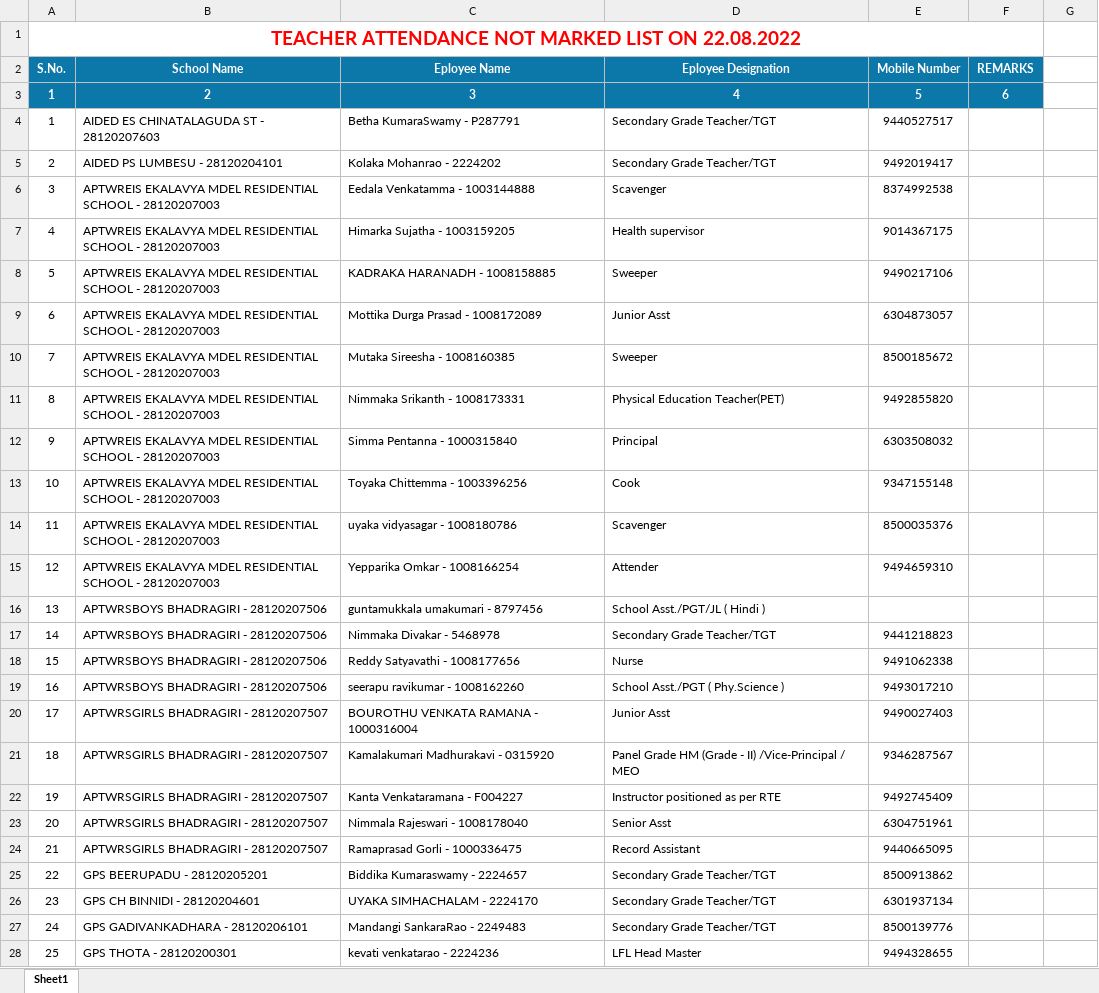
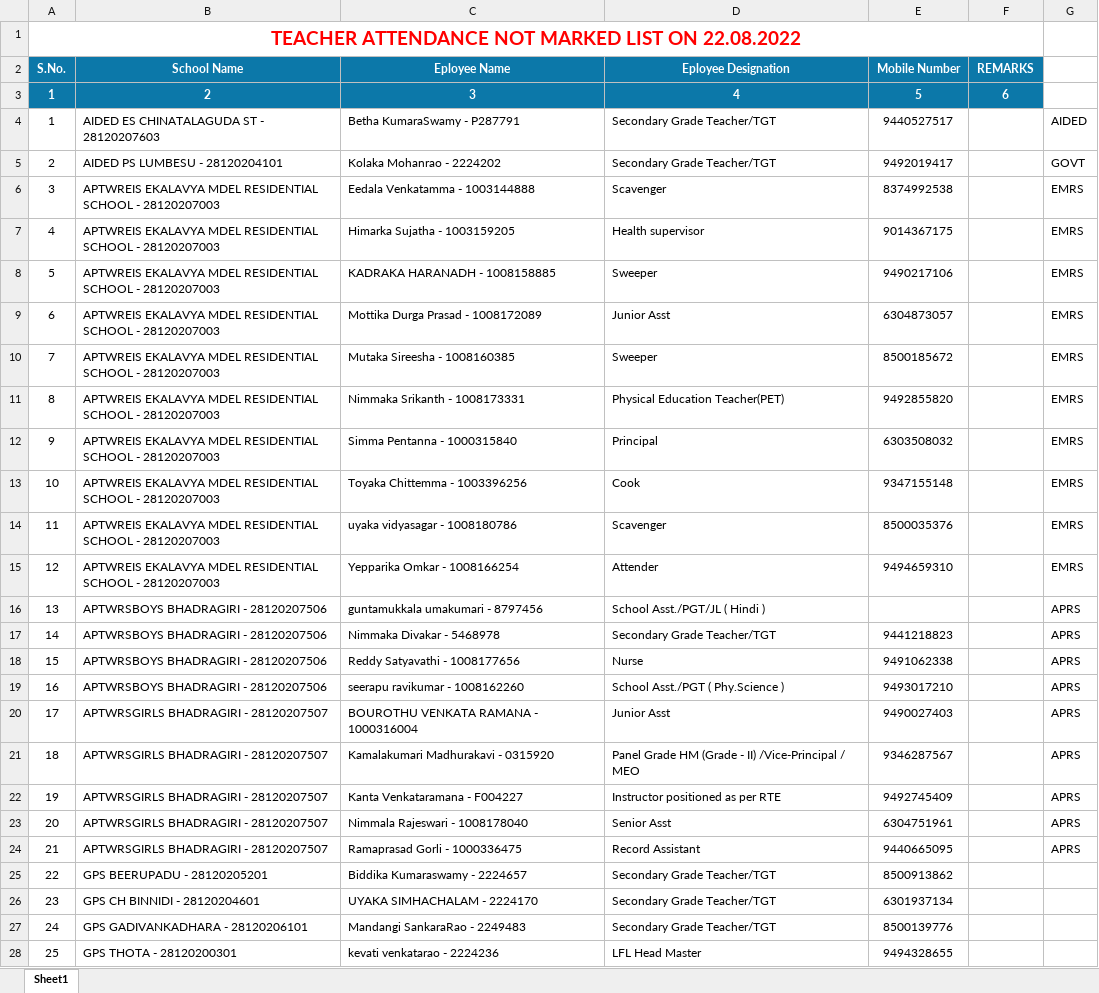
Before and after one commit to v9itsolutions/docs, an Excel workbook: ACADAMIC MONITORING TEAM 01.08.2023/OSC/TEACHER ATTENDANCE NOT MARKED 22082023.xlsx, sheet Sheet1, drawn as a sheet; only a part is shown; values as stored, in another font and other column widths than the file's, no borders; the diff names each change by its address in the sheet, - before the commit and + after, or states it on an @@ line.

```diff
--- a/ACADAMIC MONITORING TEAM 01.08.2023/OSC/TEACHER ATTENDANCE NOT MARKED 22082023.xlsx (sheet Sheet1)
+++ b/ACADAMIC MONITORING TEAM 01.08.2023/OSC/TEACHER ATTENDANCE NOT MARKED 22082023.xlsx (sheet Sheet1)
-G4: (empty)
+G4: AIDED
-G5: (empty)
+G5: GOVT
-G6:G15: (empty)
+G6:G15: EMRS
-G16:G24: (empty)
+G16:G24: APRS
```
Also changed, not shown: ACADAMIC MONITORING TEAM 01.08.2023/OSC/REVISED G L PURAM - GER DATA.xlsx, 2 other files.
